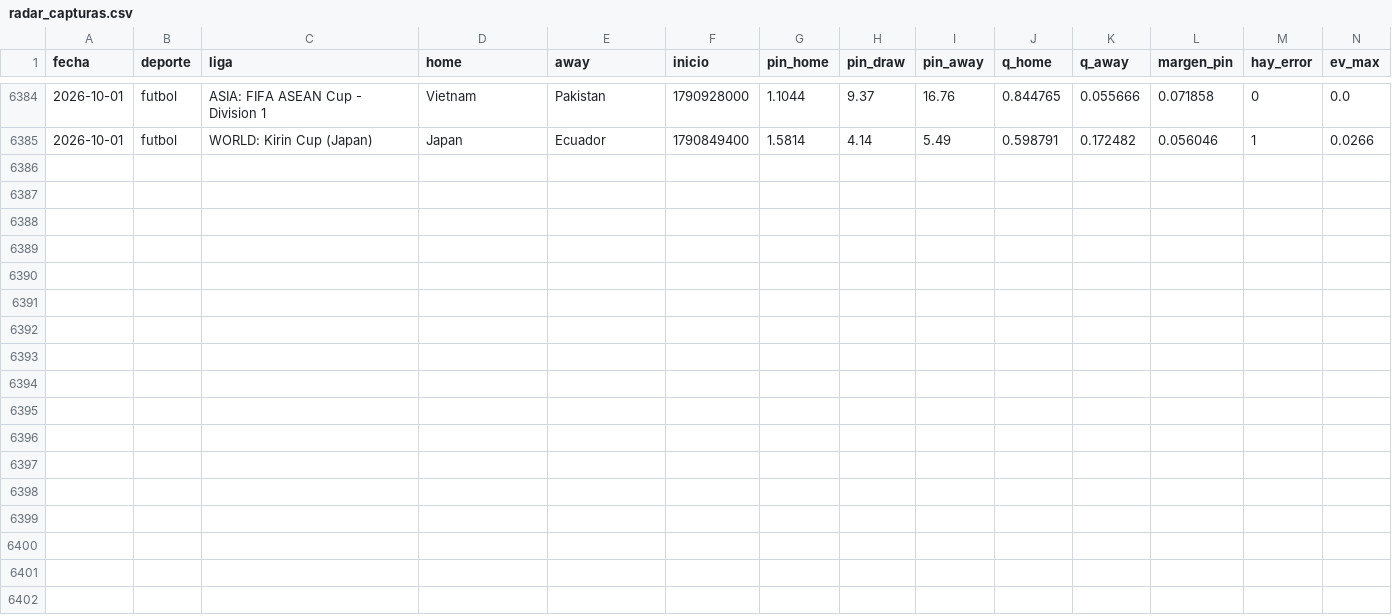
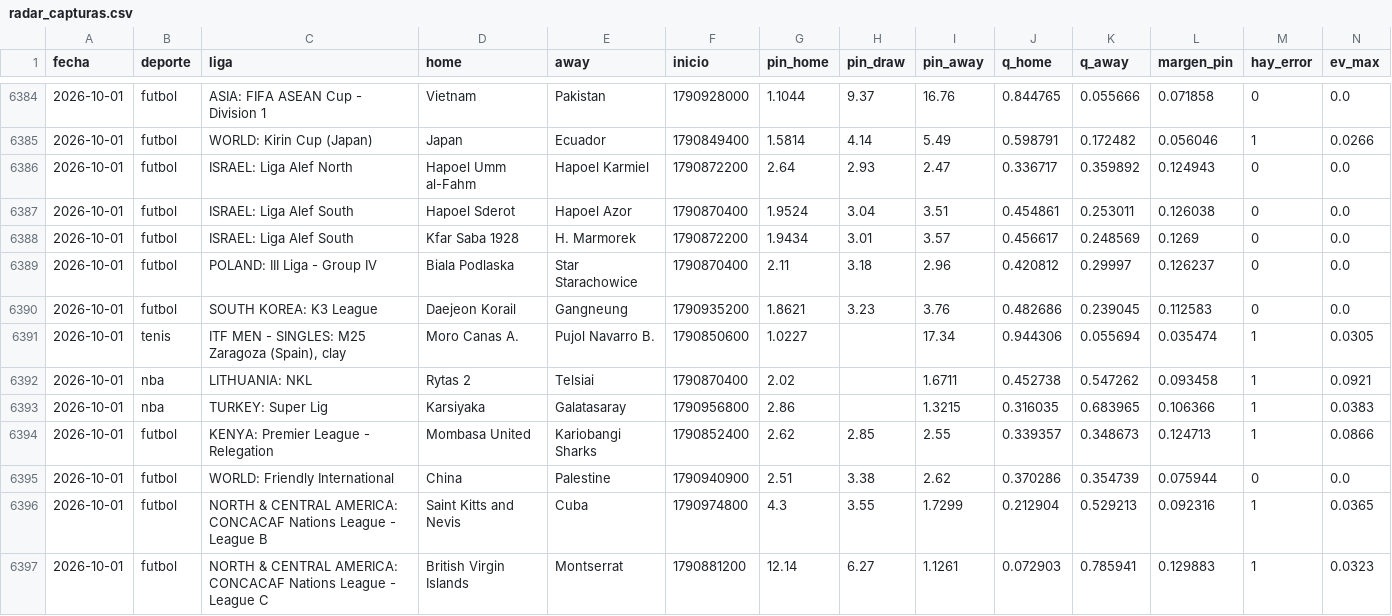
Before and after one commit to HectorMontiel/mundial-2026-predictor, a CSV file: radar_capturas.csv, drawn as a sheet; only a part is shown, gaps mark what is left out; rows hold the shown columns only; the diff names each change by its address in the sheet, - before the commit and + after, or states it on an @@ line.

```diff
--- a/radar_capturas.csv
+++ b/radar_capturas.csv
+row 6386: 2026-10-01 | futbol | ISRAEL: Liga Alef North | Hapoel Umm al-Fahm | Hapoel Karmiel | 1790872200 | 2.64 | 2.93 | 2.47 | 0.336717 | 0.359892 | 0.124943 | 0 | 0.0
+row 6387: 2026-10-01 | futbol | ISRAEL: Liga Alef South | Hapoel Sderot | Hapoel Azor | 1790870400 | 1.9524 | 3.04 | 3.51 | 0.454861 | 0.253011 | 0.126038 | 0 | 0.0
+row 6388: 2026-10-01 | futbol | ISRAEL: Liga Alef South | Kfar Saba 1928 | H. Marmorek | 1790872200 | 1.9434 | 3.01 | 3.57 | 0.456617 | 0.248569 | 0.1269 | 0 | 0.0
+row 6389: 2026-10-01 | futbol | POLAND: III Liga - Group IV | Biala Podlaska | Star Starachowice | 1790870400 | 2.11 | 3.18 | 2.96 | 0.420812 | 0.29997 | 0.126237 | 0 | 0.0
+row 6390: 2026-10-01 | futbol | SOUTH KOREA: K3 League | Daejeon Korail | Gangneung | 1790935200 | 1.8621 | 3.23 | 3.76 | 0.482686 | 0.239045 | 0.112583 | 0 | 0.0
+row 6391: 2026-10-01 | tenis | ITF MEN - SINGLES: M25 Zaragoza (Spain), clay | Moro Canas A. | Pujol Navarro B. | 1790850600 | 1.0227 |  | 17.34 | 0.944306 | 0.055694 | 0.035474 | 1 | 0.0305
+row 6392: 2026-10-01 | nba | LITHUANIA: NKL | Rytas 2 | Telsiai | 1790870400 | 2.02 |  | 1.6711 | 0.452738 | 0.547262 | 0.093458 | 1 | 0.0921
+row 6393: 2026-10-01 | nba | TURKEY: Super Lig | Karsiyaka | Galatasaray | 1790956800 | 2.86 |  | 1.3215 | 0.316035 | 0.683965 | 0.106366 | 1 | 0.0383
+row 6394: 2026-10-01 | futbol | KENYA: Premier League - Relegation | Mombasa United | Kariobangi Sharks | 1790852400 | 2.62 | 2.85 | 2.55 | 0.339357 | 0.348673 | 0.124713 | 1 | 0.0866
+row 6395: 2026-10-01 | futbol | WORLD: Friendly International | China | Palestine | 1790940900 | 2.51 | 3.38 | 2.62 | 0.370286 | 0.354739 | 0.075944 | 0 | 0.0
+row 6396: 2026-10-01 | futbol | NORTH & CENTRAL AMERICA: CONCACAF Nations League - League B | Saint Kitts and Nevis | Cuba | 1790974800 | 4.3 | 3.55 | 1.7299 | 0.212904 | 0.529213 | 0.092316 | 1 | 0.0365
+row 6397: 2026-10-01 | futbol | NORTH & CENTRAL AMERICA: CONCACAF Nations League - League C | British Virgin Islands | Montserrat | 1790881200 | 12.14 | 6.27 | 1.1261 | 0.072903 | 0.785941 | 0.129883 | 1 | 0.0323
```
Also changed, not shown: 3 other files.
